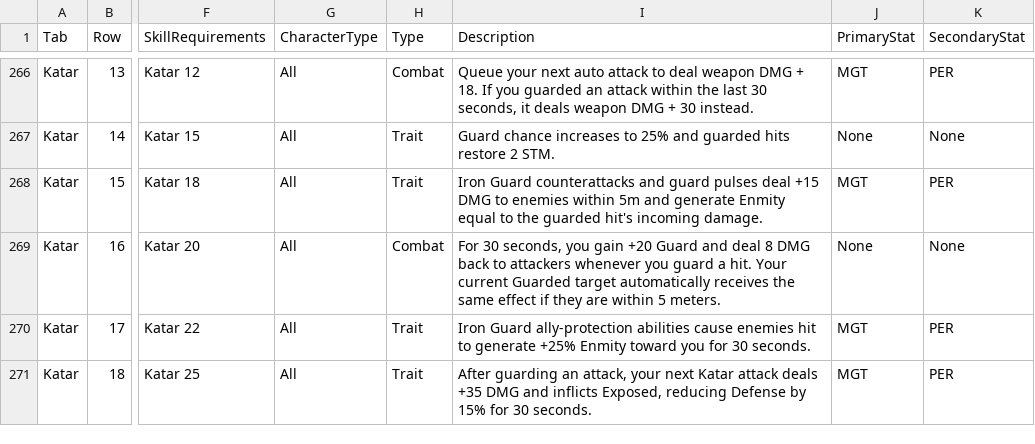
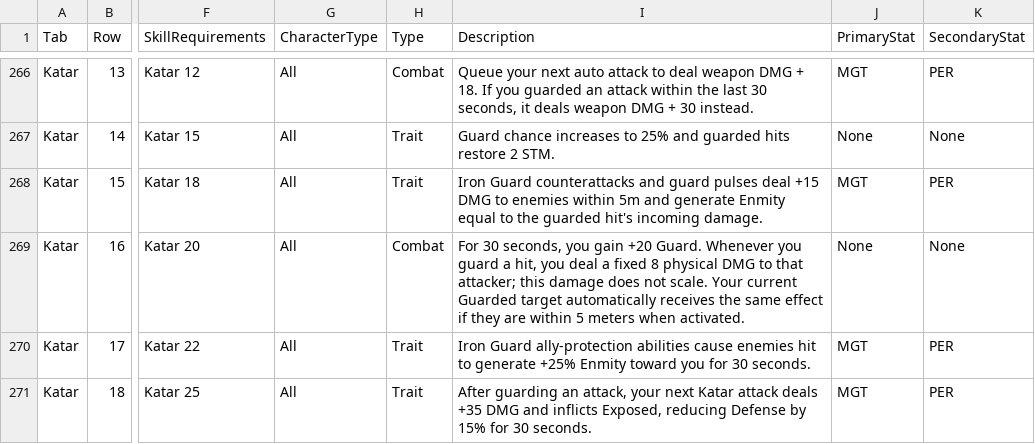
Before and after one commit to zunath/SWLOR_NWN, a CSV file: SWLOR.Game.Server/Readmes/CombatUpgradeBiblePerkManifest.csv, drawn as a sheet; only a part is shown, gaps mark what is left out; the diff names each change by its address in the sheet, - before the commit and + after, or states it on an @@ line.

```diff
--- a/SWLOR.Game.Server/Readmes/CombatUpgradeBiblePerkManifest.csv
+++ b/SWLOR.Game.Server/Readmes/CombatUpgradeBiblePerkManifest.csv
-I269 (Description): …gain +20 Guard and deal 8 DMG back to attackers whenever you guard a hit. Your current Guarded target automatically receives the same effect if they are within 5 meters.
+I269 (Description): …gain +20 Guard. Whenever you guard a hit, you deal a fixed 8 physical DMG to that attacker; this damage does not scale. Your current Guarded target automatically receives the same effect if they are within 5 meters when activated.
```
Also changed, not shown: SWLOR.Game.Server/Readmes/CombatUpgradeBibleImplementationReview.csv, 3 other files.
